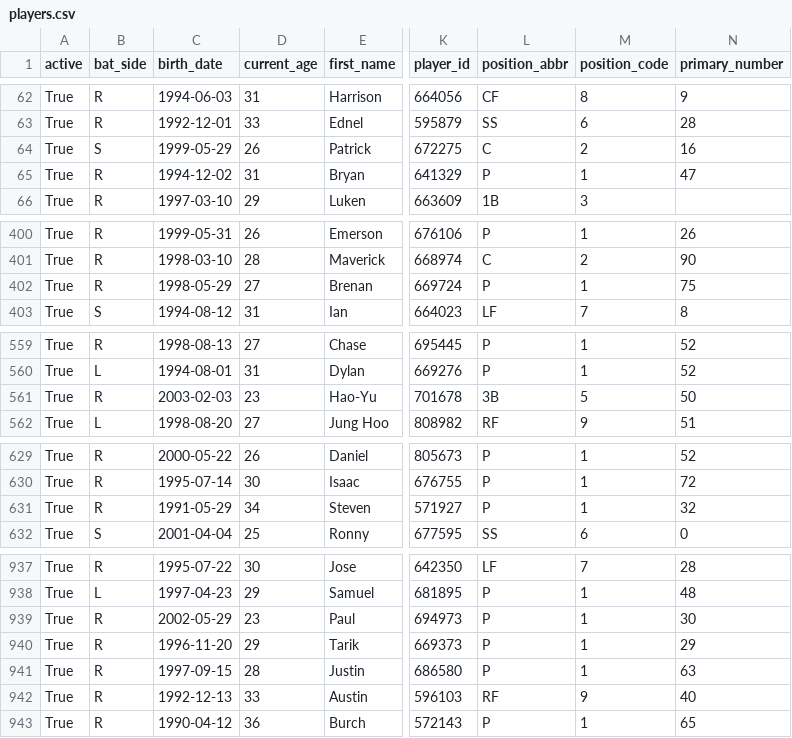
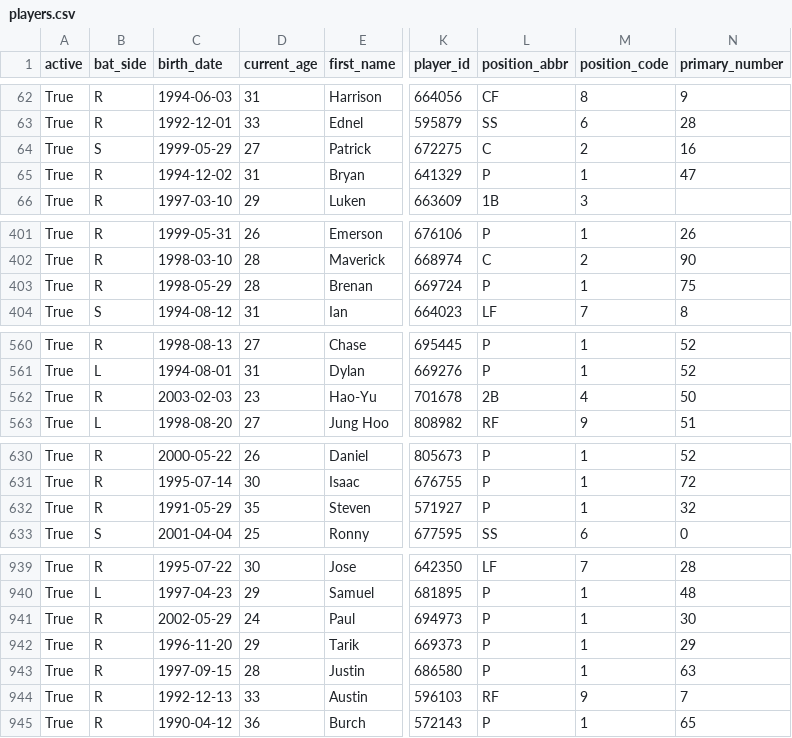
Before and after one commit to fuku8/mlb-data, a CSV file: data/players.csv, drawn as a sheet; only a part is shown, gaps mark what is left out; addresses are those after the commit; the diff covers the shown part only; the diff names each change by its address in the sheet, - before the commit and + after, or states it on an @@ line.

```diff
--- a/data/players.csv
+++ b/data/players.csv
-D64 (current_age): 26
+D64 (current_age): 27
-D403 (current_age): 27
+D403 (current_age): 28
-L562 (position_abbr): 3B
+L562 (position_abbr): 2B
-M562 (position_code): 5
+M562 (position_code): 4
-D632 (current_age): 34
+D632 (current_age): 35
-D941 (current_age): 23
+D941 (current_age): 24
-N944 (primary_number): 40
+N944 (primary_number): 7
```
Also changed, not shown: 4 added rows and 4 edited cells elsewhere in this file, data/player_fielding.csv, data/player_hitting.csv, 4 other files.
